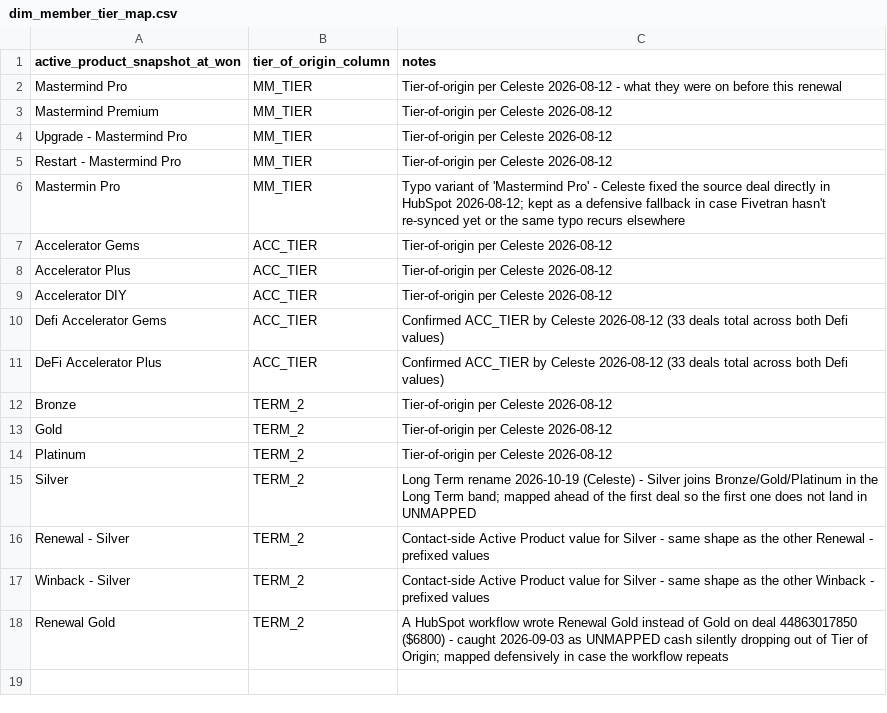
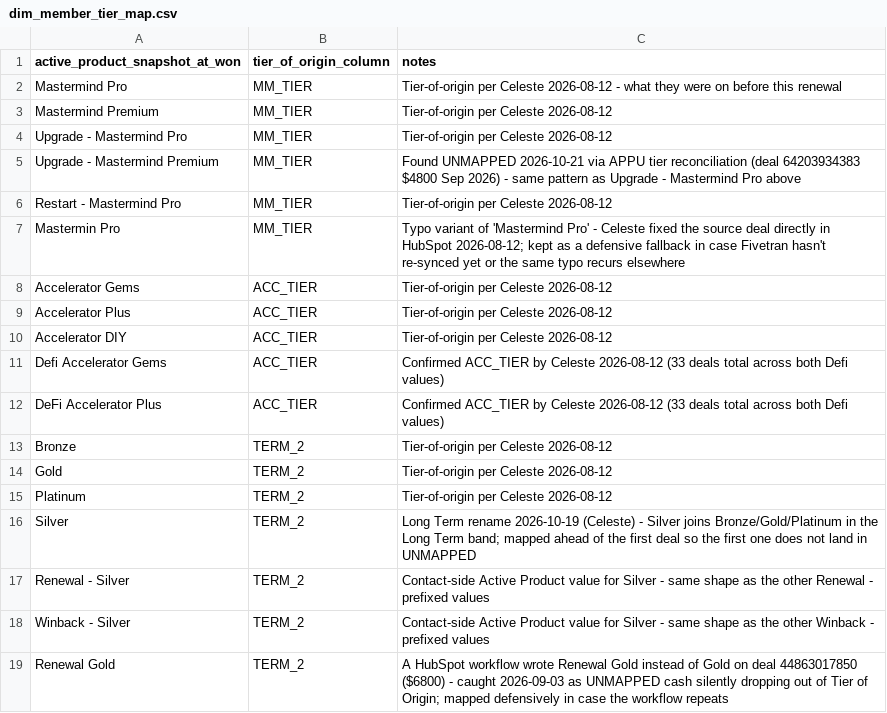
Before and after one commit to decendwaraka/renewal-closer-dbt, a CSV file: seeds/dim_member_tier_map.csv, drawn as a sheet; the diff names each change by its address in the sheet, - before the commit and + after, or states it on an @@ line.

```diff
--- a/seeds/dim_member_tier_map.csv
+++ b/seeds/dim_member_tier_map.csv
+row 5: Upgrade - Mastermind Premium | MM_TIER | Found UNMAPPED 2026-10-21 via APPU tier reconciliation (deal 64203934383 $4800 Sep 2026) - same pattern as Upgrade - Mastermind Pro above
```
